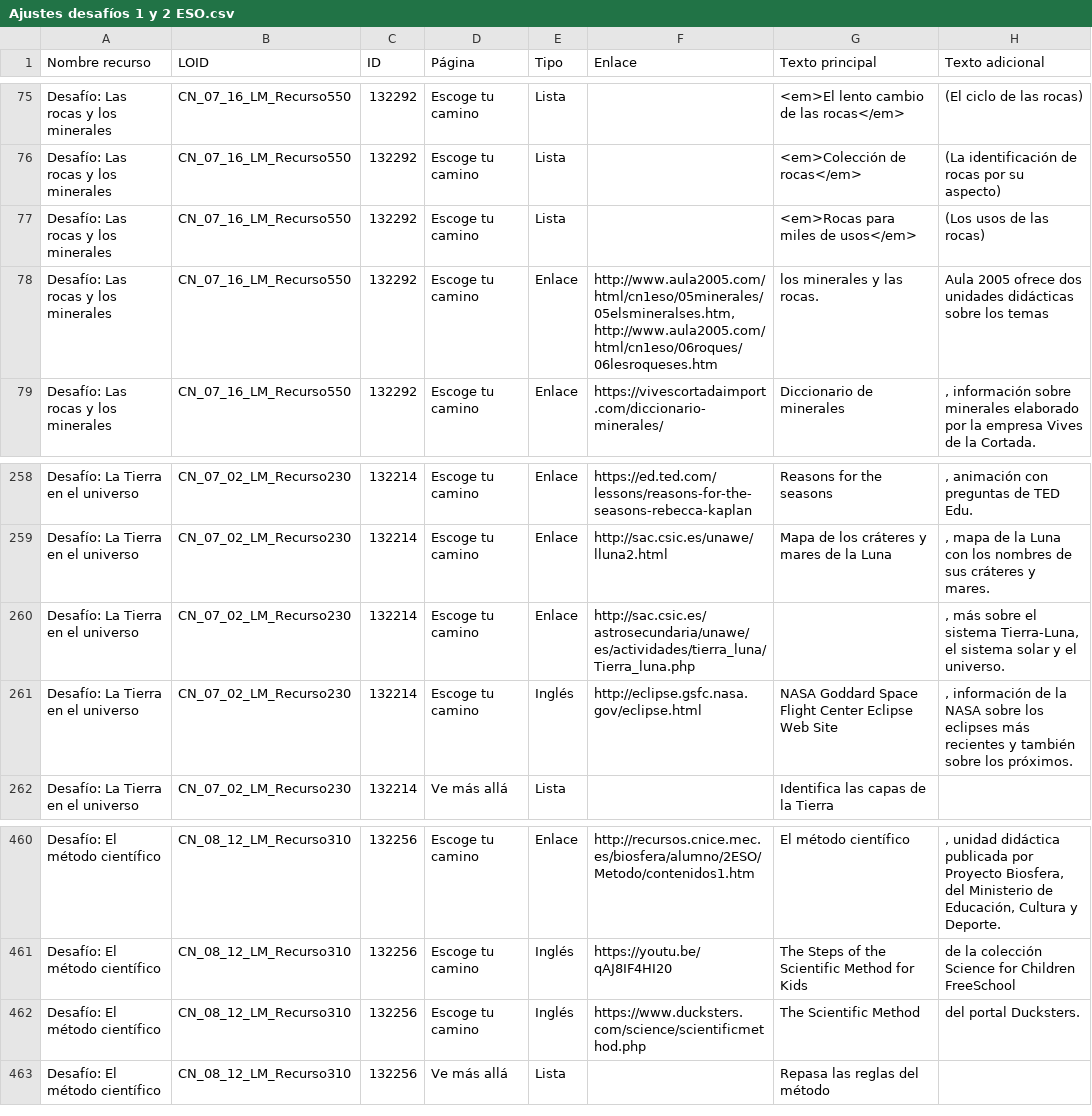
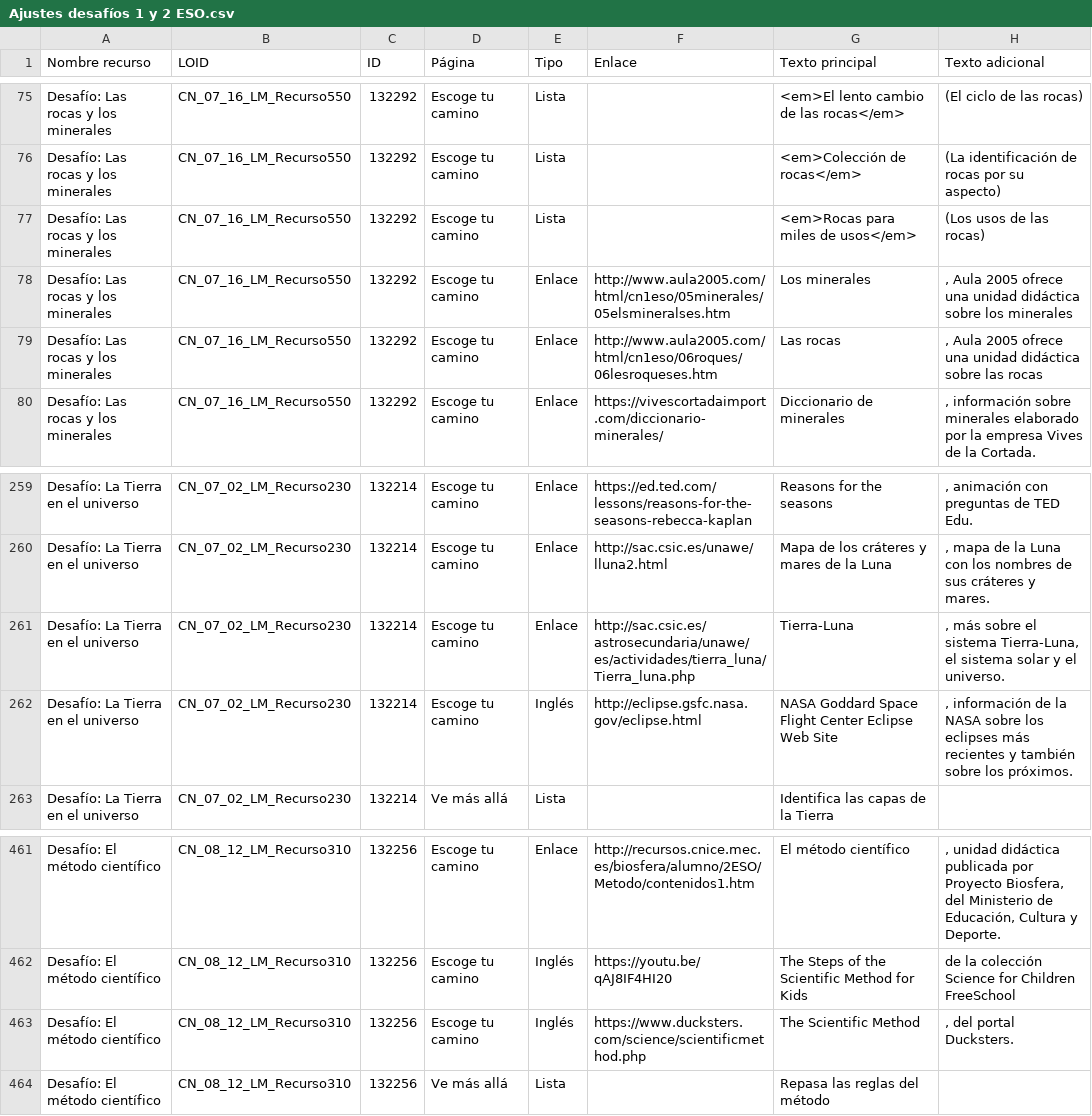
Before and after one commit to ocastelblanco/desafio-updater, a CSV file: fuentes/Ajustes desafíos 1 y 2 ESO.csv, drawn as a sheet; only a part is shown, gaps mark what is left out.

```diff
--- a/fuentes/Ajustes desafíos 1 y 2 ESO.csv
+++ b/fuentes/Ajustes desafíos 1 y 2 ESO.csv
@@ -81,3 +81,4 @@ Desafío: Las rocas y los minerales;CN_07_16_LM_Recurso550;132292;Escoge tu cami
 Desafío: Las rocas y los minerales;CN_07_16_LM_Recurso550;132292;Escoge tu camino;Lista;;<em>Rocas para miles de usos</em>;(Los usos de las rocas)
-Desafío: Las rocas y los minerales;CN_07_16_LM_Recurso550;132292;Escoge tu camino;Enlace;http://www.aula2005.com/html/cn1eso/05minerales/05elsmineralses.htm, http://www.aula2005.com/html/cn1eso/06roques/06lesroqueses.htm;los minerales y las rocas.;Aula 2005 ofrece dos unidades didácticas sobre los temas
+Desafío: Las rocas y los minerales;CN_07_16_LM_Recurso550;132292;Escoge tu camino;Enlace;http://www.aula2005.com/html/cn1eso/05minerales/05elsmineralses.htm; Los minerales;, Aula 2005 ofrece una unidad didáctica sobre los minerales
+Desafío: Las rocas y los minerales;CN_07_16_LM_Recurso550;132292;Escoge tu camino;Enlace;http://www.aula2005.com/html/cn1eso/06roques/06lesroqueses.htm; Las rocas;, Aula 2005 ofrece una unidad didáctica sobre las rocas
 Desafío: Las rocas y los minerales;CN_07_16_LM_Recurso550;132292;Escoge tu camino;Enlace;https://vivescortadaimport.com/diccionario-minerales/;Diccionario de minerales;, información sobre minerales elaborado por la empresa Vives de la Cortada.
@@ -274,3 +275,3 @@ Desafío: La Tierra en el universo;CN_07_02_LM_Recurso230;132214;Escoge tu camin
 Desafío: La Tierra en el universo;CN_07_02_LM_Recurso230;132214;Escoge tu camino;Enlace;http://sac.csic.es/unawe/lluna2.html;Mapa de los cráteres y mares de la Luna;, mapa de la Luna con los nombres de sus cráteres y mares.
-Desafío: La Tierra en el universo;CN_07_02_LM_Recurso230;132214;Escoge tu camino;Enlace;http://sac.csic.es/astrosecundaria/unawe/es/actividades/tierra_luna/Tierra_luna.php;;, más sobre el sistema Tierra-Luna, el sistema solar y el universo.
+Desafío: La Tierra en el universo;CN_07_02_LM_Recurso230;132214;Escoge tu camino;Enlace;http://sac.csic.es/astrosecundaria/unawe/es/actividades/tierra_luna/Tierra_luna.php;Tierra-Luna;, más sobre el sistema Tierra-Luna, el sistema solar y el universo.
 Desafío: La Tierra en el universo;CN_07_02_LM_Recurso230;132214;Escoge tu camino;Inglés;http://eclipse.gsfc.nasa.gov/eclipse.html; NASA Goddard Space Flight Center Eclipse Web Site;, información de la NASA sobre los eclipses más recientes y también sobre los próximos.
@@ -484,3 +485,3 @@ Desafío: El método científico;CN_08_12_LM_Recurso310;132256;Escoge tu camino;
 Desafío: El método científico;CN_08_12_LM_Recurso310;132256;Escoge tu camino;Inglés;https://youtu.be/qAJ8IF4HI20;The Steps of the Scientific Method for Kids;de la colección Science for Children FreeSchool
-Desafío: El método científico;CN_08_12_LM_Recurso310;132256;Escoge tu camino;Inglés;https://www.ducksters.com/science/scientificmethod.php;The Scientific Method;del portal Ducksters.
+Desafío: El método científico;CN_08_12_LM_Recurso310;132256;Escoge tu camino;Inglés;https://www.ducksters.com/science/scientificmethod.php;The Scientific Method;, del portal Ducksters.
 Desafío: El método científico;CN_08_12_LM_Recurso310;132256;Ve más allá;Lista;;Repasa las reglas del método;
```
Also changed, not shown: 6 other files.
